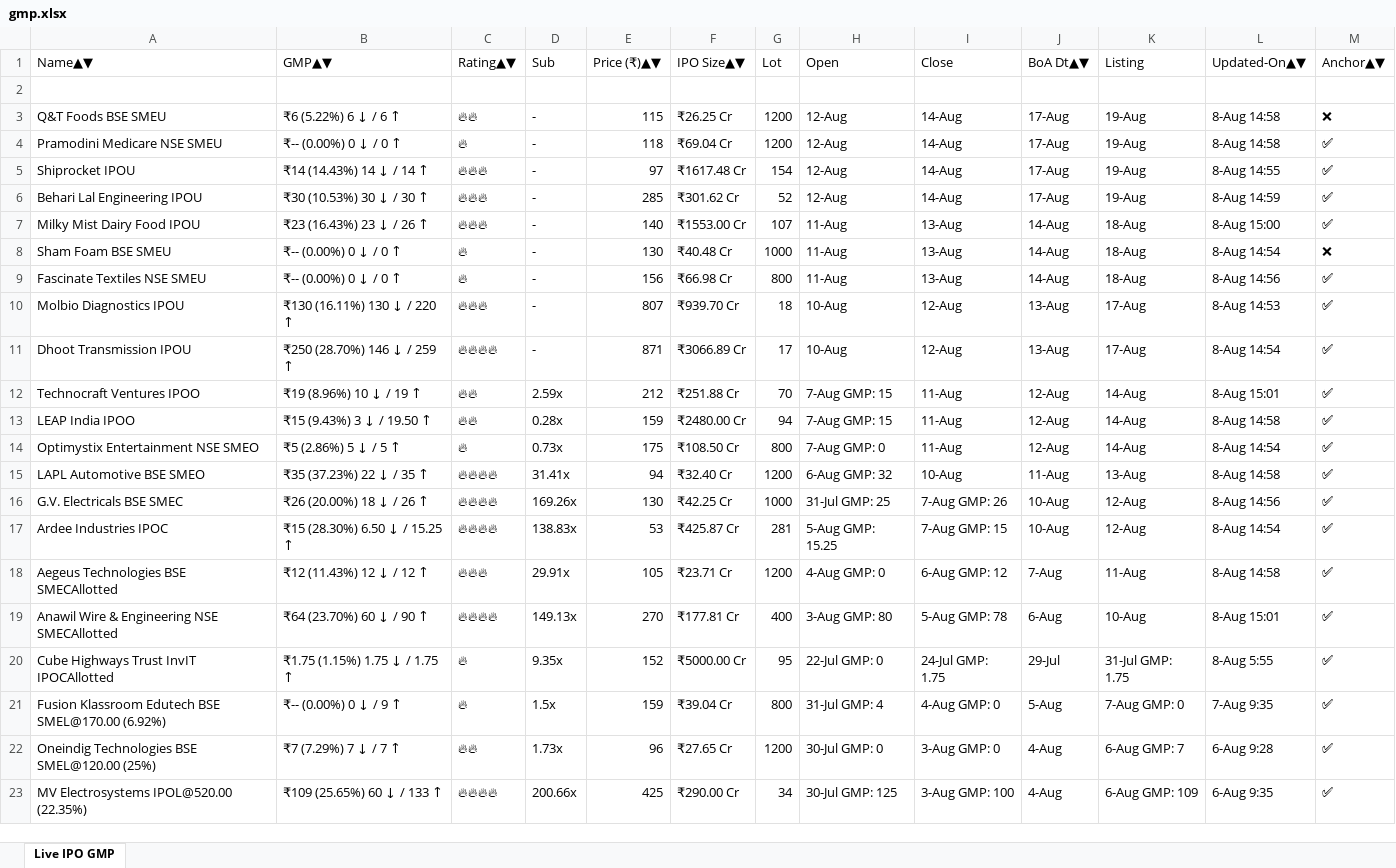
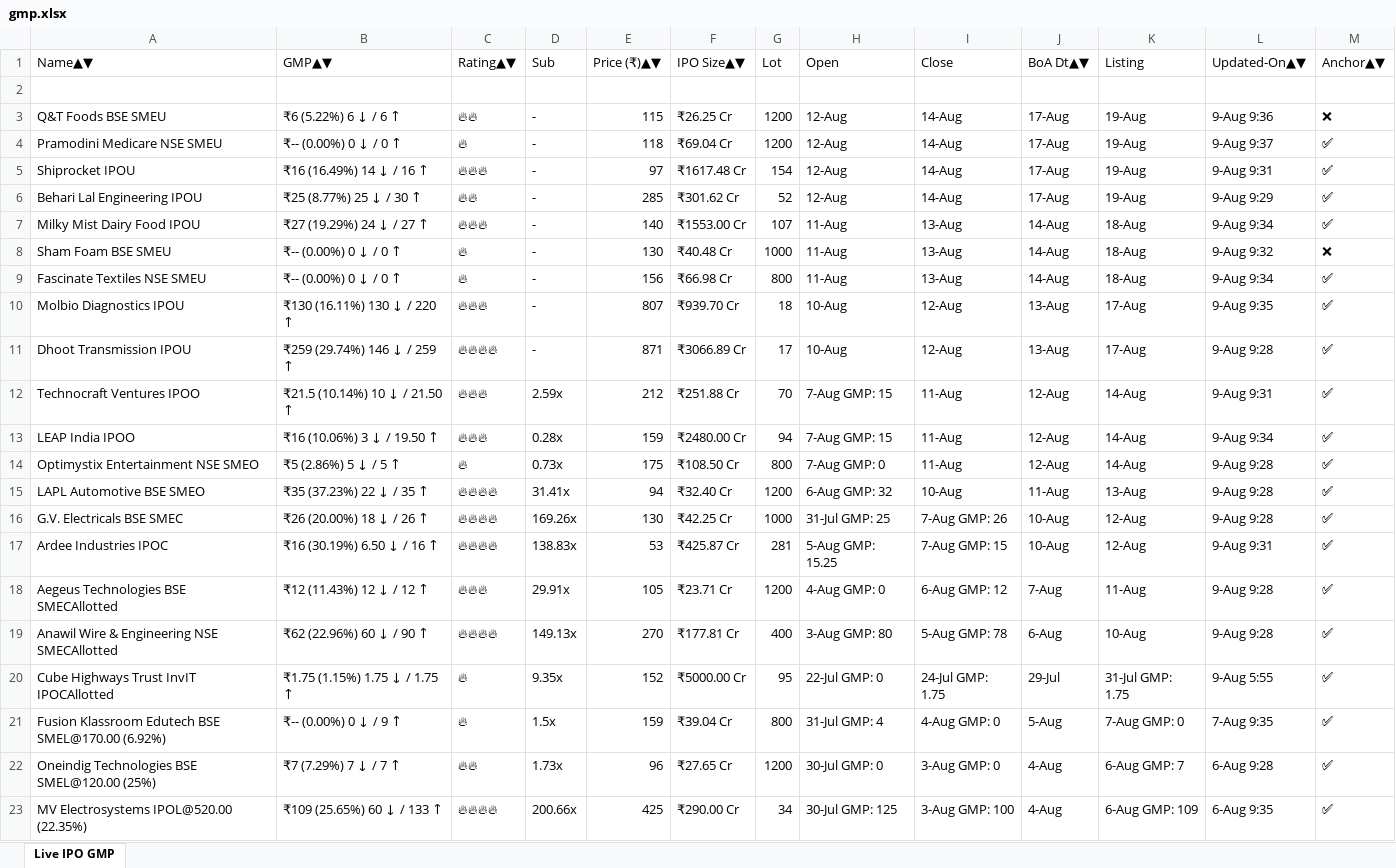
Before and after one commit to ayushpdkushwaha1/ipo-gmp-bot, an Excel workbook: files/gmp.xlsx, sheet Live IPO GMP, drawn as a sheet; only a part is shown; values as stored, in another font and other column widths than the file's, no borders; the diff names each change by its address in the sheet, - before the commit and + after, or states it on an @@ line.

```diff
--- a/files/gmp.xlsx (sheet Live IPO GMP)
+++ b/files/gmp.xlsx (sheet Live IPO GMP)
-L3 (Updated-On▲▼): 8-Aug 14:58
+L3 (Updated-On▲▼): 9-Aug 9:36
-L4 (Updated-On▲▼): 8-Aug 14:58
+L4 (Updated-On▲▼): 9-Aug 9:37
-B5 (GMP▲▼): ₹14 (14.43%) 14 ↓ / 14 ↑
+B5 (GMP▲▼): ₹16 (16.49%) 14 ↓ / 16 ↑
-L5 (Updated-On▲▼): 8-Aug 14:55
+L5 (Updated-On▲▼): 9-Aug 9:31
-B6 (GMP▲▼): ₹30 (10.53%) 30 ↓ / 30 ↑
+B6 (GMP▲▼): ₹25 (8.77%) 25 ↓ / 30 ↑
-C6 (Rating▲▼): 🔥🔥🔥
+C6 (Rating▲▼): 🔥🔥
-L6 (Updated-On▲▼): 8-Aug 14:59
+L6 (Updated-On▲▼): 9-Aug 9:29
-B7 (GMP▲▼): ₹23 (16.43%) 23 ↓ / 26 ↑
+B7 (GMP▲▼): ₹27 (19.29%) 24 ↓ / 27 ↑
-L7 (Updated-On▲▼): 8-Aug 15:00
+L7 (Updated-On▲▼): 9-Aug 9:34
-L8 (Updated-On▲▼): 8-Aug 14:54
+L8 (Updated-On▲▼): 9-Aug 9:32
-L9 (Updated-On▲▼): 8-Aug 14:56
+L9 (Updated-On▲▼): 9-Aug 9:34
-L10 (Updated-On▲▼): 8-Aug 14:53
+L10 (Updated-On▲▼): 9-Aug 9:35
-B11 (GMP▲▼): ₹250 (28.70%) 146 ↓ / 259 ↑
+B11 (GMP▲▼): ₹259 (29.74%) 146 ↓ / 259 ↑
-L11 (Updated-On▲▼): 8-Aug 14:54
+L11 (Updated-On▲▼): 9-Aug 9:28
-B12 (GMP▲▼): ₹19 (8.96%) 10 ↓ / 19 ↑
+B12 (GMP▲▼): ₹21.5 (10.14%) 10 ↓ / 21.50 ↑
-C12:C13 (Rating▲▼): 🔥🔥
+C12:C13 (Rating▲▼): 🔥🔥🔥
-L12 (Updated-On▲▼): 8-Aug 15:01
+L12 (Updated-On▲▼): 9-Aug 9:31
-B13 (GMP▲▼): ₹15 (9.43%) 3 ↓ / 19.50 ↑
+B13 (GMP▲▼): ₹16 (10.06%) 3 ↓ / 19.50 ↑
-L13 (Updated-On▲▼): 8-Aug 14:58
+L13 (Updated-On▲▼): 9-Aug 9:34
-L14 (Updated-On▲▼): 8-Aug 14:54
+L14 (Updated-On▲▼): 9-Aug 9:28
-L15 (Updated-On▲▼): 8-Aug 14:58
+L15 (Updated-On▲▼): 9-Aug 9:28
-L16 (Updated-On▲▼): 8-Aug 14:56
+L16 (Updated-On▲▼): 9-Aug 9:28
-B17 (GMP▲▼): ₹15 (28.30%) 6.50 ↓ / 15.25 ↑
+B17 (GMP▲▼): ₹16 (30.19%) 6.50 ↓ / 16 ↑
-L17 (Updated-On▲▼): 8-Aug 14:54
+L17 (Updated-On▲▼): 9-Aug 9:31
-L18 (Updated-On▲▼): 8-Aug 14:58
+L18 (Updated-On▲▼): 9-Aug 9:28
-B19 (GMP▲▼): ₹64 (23.70%) 60 ↓ / 90 ↑
+B19 (GMP▲▼): ₹62 (22.96%) 60 ↓ / 90 ↑
-L19 (Updated-On▲▼): 8-Aug 15:01
+L19 (Updated-On▲▼): 9-Aug 9:28
-L20 (Updated-On▲▼): 8-Aug 5:55
+L20 (Updated-On▲▼): 9-Aug 5:55
```
Also changed, not shown: files/Mainboard_IPOs.xlsx, files/SME_IPOs.xlsx, 2 other files.
